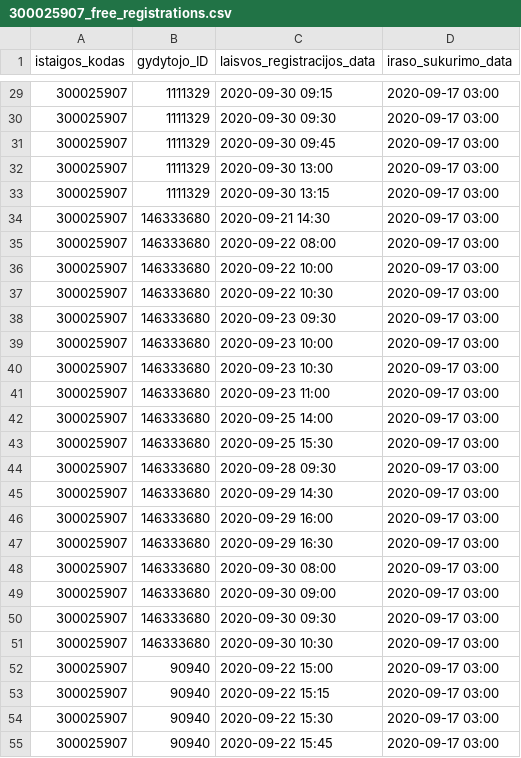
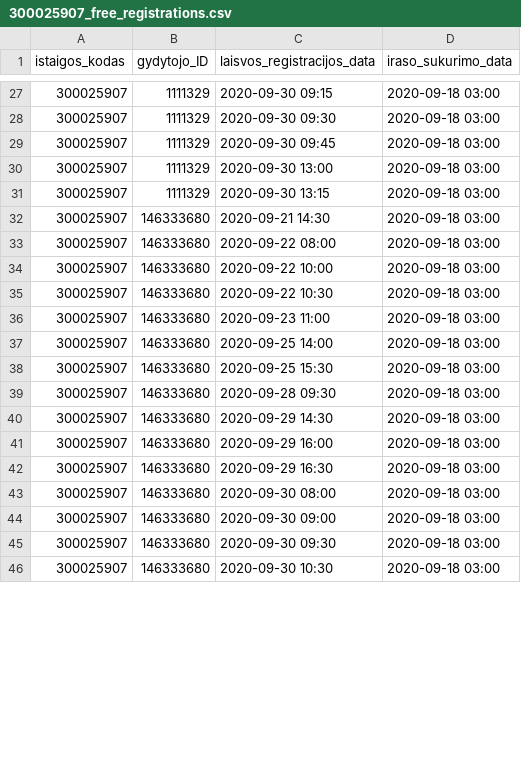
Before and after one commit to sveikatos-klinika/registrations_sveikatos-klinika, a CSV file: 300025907_free_registrations.csv, drawn as a sheet; only a part is shown, gaps mark what is left out; the diff covers the shown part only.

```diff
--- a/300025907_free_registrations.csv
+++ b/300025907_free_registrations.csv
@@ -29,27 +27,20 @@ istaigos_kodas;gydytojo_ID;laisvos_registracijos_data;iraso_sukurimo_data
-300025907;1111329;2020-09-30 09:15;2020-09-17 03:00
-300025907;1111329;2020-09-30 09:30;2020-09-17 03:00
-300025907;1111329;2020-09-30 09:45;2020-09-17 03:00
-300025907;1111329;2020-09-30 13:00;2020-09-17 03:00
-300025907;1111329;2020-09-30 13:15;2020-09-17 03:00
-300025907;146333680;2020-09-21 14:30;2020-09-17 03:00
-300025907;146333680;2020-09-22 08:00;2020-09-17 03:00
-300025907;146333680;2020-09-22 10:00;2020-09-17 03:00
-300025907;146333680;2020-09-22 10:30;2020-09-17 03:00
-300025907;146333680;2020-09-23 09:30;2020-09-17 03:00
-300025907;146333680;2020-09-23 10:00;2020-09-17 03:00
-300025907;146333680;2020-09-23 10:30;2020-09-17 03:00
-300025907;146333680;2020-09-23 11:00;2020-09-17 03:00
-300025907;146333680;2020-09-25 14:00;2020-09-17 03:00
-300025907;146333680;2020-09-25 15:30;2020-09-17 03:00
-300025907;146333680;2020-09-28 09:30;2020-09-17 03:00
-300025907;146333680;2020-09-29 14:30;2020-09-17 03:00
-300025907;146333680;2020-09-29 16:00;2020-09-17 03:00
-300025907;146333680;2020-09-29 16:30;2020-09-17 03:00
-300025907;146333680;2020-09-30 08:00;2020-09-17 03:00
-300025907;146333680;2020-09-30 09:00;2020-09-17 03:00
-300025907;146333680;2020-09-30 09:30;2020-09-17 03:00
-300025907;146333680;2020-09-30 10:30;2020-09-17 03:00
-300025907;90940;2020-09-22 15:00;2020-09-17 03:00
-300025907;90940;2020-09-22 15:15;2020-09-17 03:00
-300025907;90940;2020-09-22 15:30;2020-09-17 03:00
-300025907;90940;2020-09-22 15:45;2020-09-17 03:00
+300025907;1111329;2020-09-30 09:15;2020-09-18 03:00
+300025907;1111329;2020-09-30 09:30;2020-09-18 03:00
+300025907;1111329;2020-09-30 09:45;2020-09-18 03:00
+300025907;1111329;2020-09-30 13:00;2020-09-18 03:00
+300025907;1111329;2020-09-30 13:15;2020-09-18 03:00
+300025907;146333680;2020-09-21 14:30;2020-09-18 03:00
+300025907;146333680;2020-09-22 08:00;2020-09-18 03:00
+300025907;146333680;2020-09-22 10:00;2020-09-18 03:00
+300025907;146333680;2020-09-22 10:30;2020-09-18 03:00
+300025907;146333680;2020-09-23 11:00;2020-09-18 03:00
+300025907;146333680;2020-09-25 14:00;2020-09-18 03:00
+300025907;146333680;2020-09-25 15:30;2020-09-18 03:00
+300025907;146333680;2020-09-28 09:30;2020-09-18 03:00
+300025907;146333680;2020-09-29 14:30;2020-09-18 03:00
+300025907;146333680;2020-09-29 16:00;2020-09-18 03:00
+300025907;146333680;2020-09-29 16:30;2020-09-18 03:00
+300025907;146333680;2020-09-30 08:00;2020-09-18 03:00
+300025907;146333680;2020-09-30 09:00;2020-09-18 03:00
+300025907;146333680;2020-09-30 09:30;2020-09-18 03:00
+300025907;146333680;2020-09-30 10:30;2020-09-18 03:00
```
Also changed, not shown: 3 removed rows and 60 edited cells elsewhere in this file.
